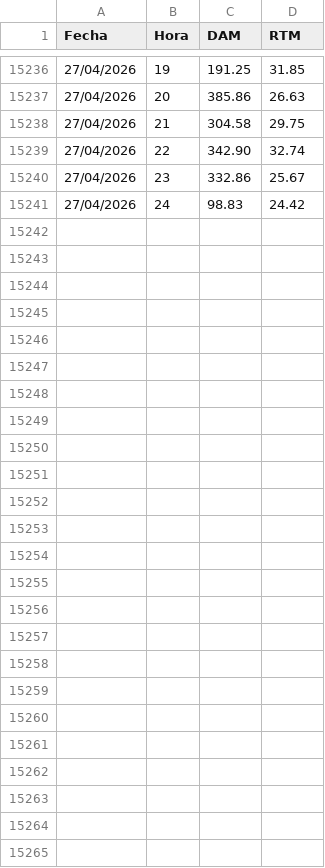
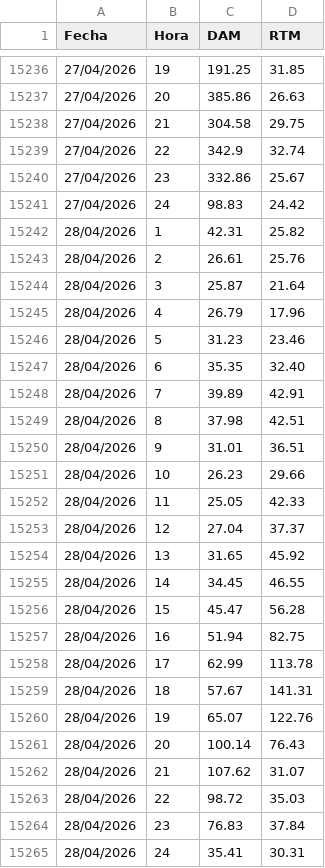
Before and after one commit to AlanSMX/Precios-ERCOT, a CSV file: DC_R.csv, drawn as a sheet; only a part is shown, gaps mark what is left out; the diff covers the shown part only.

```diff
--- a/DC_R.csv
+++ b/DC_R.csv
@@ -15238,4 +15238,28 @@ Fecha,Hora,DAM,RTM
 27/04/2026,21,304.58,29.75
-27/04/2026,22,342.90,32.74
+27/04/2026,22,342.9,32.74
 27/04/2026,23,332.86,25.67
 27/04/2026,24,98.83,24.42
+28/04/2026,1,42.31,25.82
+28/04/2026,2,26.61,25.76
+28/04/2026,3,25.87,21.64
+28/04/2026,4,26.79,17.96
+28/04/2026,5,31.23,23.46
+28/04/2026,6,35.35,32.40
+28/04/2026,7,39.89,42.91
+28/04/2026,8,37.98,42.51
+28/04/2026,9,31.01,36.51
+28/04/2026,10,26.23,29.66
+28/04/2026,11,25.05,42.33
+28/04/2026,12,27.04,37.37
+28/04/2026,13,31.65,45.92
+28/04/2026,14,34.45,46.55
+28/04/2026,15,45.47,56.28
+28/04/2026,16,51.94,82.75
+28/04/2026,17,62.99,113.78
+28/04/2026,18,57.67,141.31
+28/04/2026,19,65.07,122.76
+28/04/2026,20,100.14,76.43
+28/04/2026,21,107.62,31.07
+28/04/2026,22,98.72,35.03
+28/04/2026,23,76.83,37.84
+28/04/2026,24,35.41,30.31
```
Also changed, not shown: 1 edited cell elsewhere in this file, DC_L.csv.
